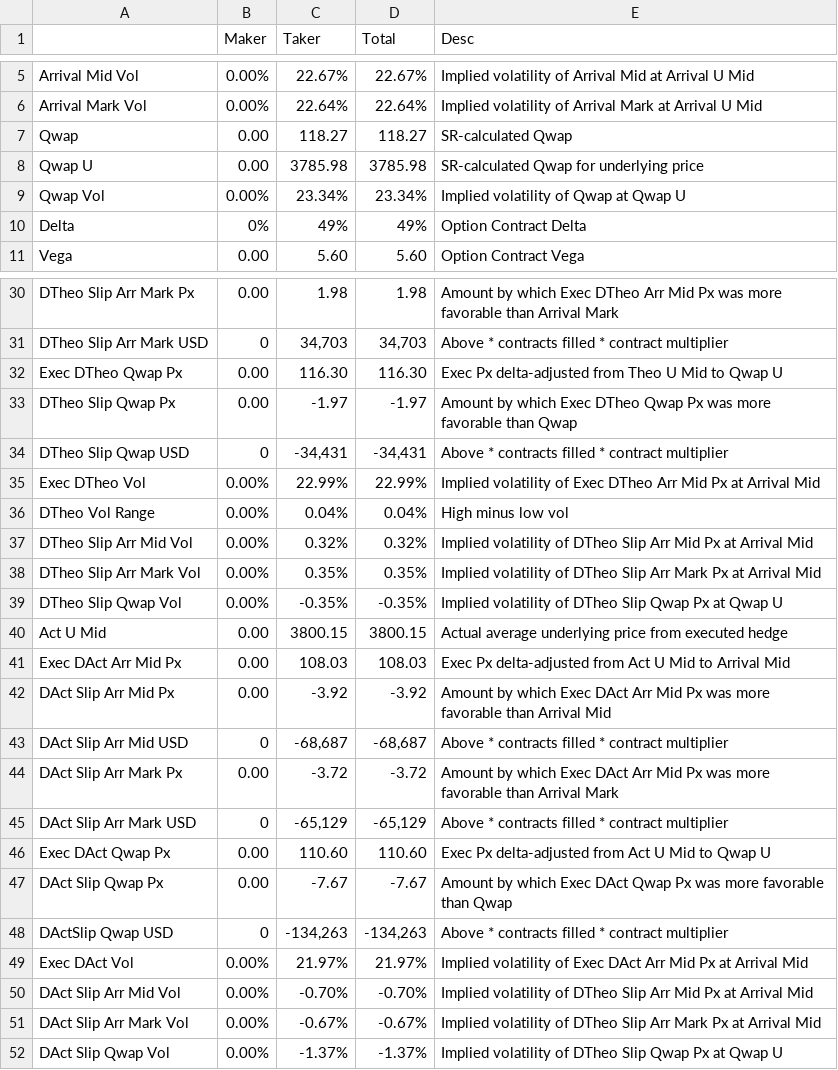
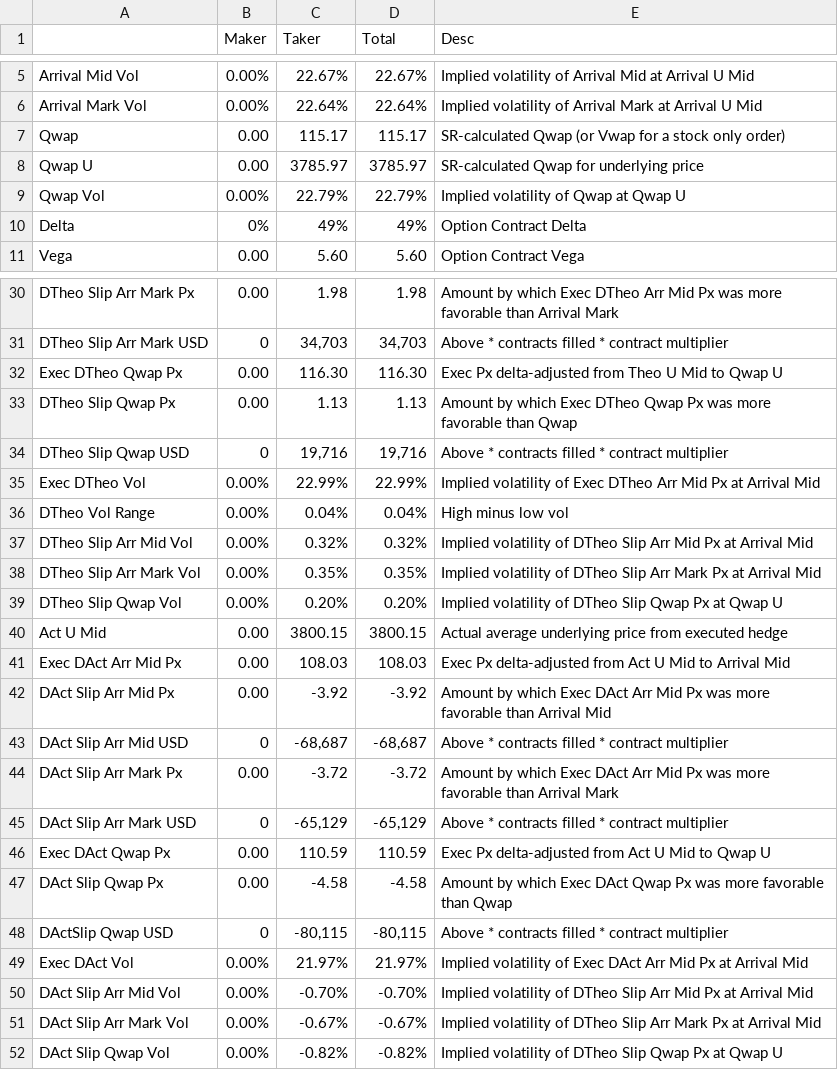
Before and after one commit to simondyates/SpiderRock, a CSV file: TCA/Sell 175 SPX 20210319 3805.0 Call 20210128.csv, drawn as a sheet; only a part is shown, gaps mark what is left out; the diff covers the shown part only.

```diff
--- a/TCA/Sell 175 SPX 20210319 3805.0 Call 20210128.csv
+++ b/TCA/Sell 175 SPX 20210319 3805.0 Call 20210128.csv
@@ -6,5 +6,5 @@ Arrival Mid Vol,     0.00%,    22.67%,    22.67%,Implied volatility of Arrival M
 Arrival Mark Vol,     0.00%,    22.64%,    22.64%,Implied volatility of Arrival Mark at Arrival U Mid
-Qwap,      0.00,    118.27,    118.27,SR-calculated Qwap
-Qwap U,      0.00,   3785.98,   3785.98,SR-calculated Qwap for underlying price
-Qwap Vol,     0.00%,    23.34%,    23.34%,Implied volatility of Qwap at Qwap U
+Qwap,      0.00,    115.17,    115.17,SR-calculated Qwap (or Vwap for a stock only order)
+Qwap U,      0.00,   3785.97,   3785.97,SR-calculated Qwap for underlying price
+Qwap Vol,     0.00%,    22.79%,    22.79%,Implied volatility of Qwap at Qwap U
 Delta,        0%,       49%,       49%,Option Contract Delta
@@ -32,4 +32,4 @@ DTheo Slip Arr Mark USD,         0,"    34,703","    34,703",Above  * contracts
 Exec DTheo Qwap Px,      0.00,    116.30,    116.30,Exec Px delta-adjusted from Theo U Mid to Qwap U
-DTheo Slip Qwap Px,      0.00,     -1.97,     -1.97,Amount by which Exec DTheo Qwap Px was more favorable than Qwap
-DTheo Slip Qwap USD,         0,"   -34,431","   -34,431",Above  * contracts filled * contract multiplier
+DTheo Slip Qwap Px,      0.00,      1.13,      1.13,Amount by which Exec DTheo Qwap Px was more favorable than Qwap
+DTheo Slip Qwap USD,         0,"    19,716","    19,716",Above  * contracts filled * contract multiplier
 Exec DTheo Vol,     0.00%,    22.99%,    22.99%,Implied volatility of Exec DTheo Arr Mid Px at Arrival Mid
@@ -38,3 +38,3 @@ DTheo Slip Arr Mid Vol,     0.00%,     0.32%,     0.32%,Implied volatility of DT
 DTheo Slip Arr Mark Vol,     0.00%,     0.35%,     0.35%,Implied volatility of DTheo Slip Arr Mark Px at Arrival Mid
-DTheo Slip Qwap Vol,     0.00%,    -0.35%,    -0.35%,Implied volatility of DTheo Slip Qwap Px at Qwap U
+DTheo Slip Qwap Vol,     0.00%,     0.20%,     0.20%,Implied volatility of DTheo Slip Qwap Px at Qwap U
 Act U Mid,      0.00,   3800.15,   3800.15,Actual average underlying price from executed hedge
@@ -45,5 +45,5 @@ DAct Slip Arr Mark Px,      0.00,     -3.72,     -3.72,Amount by which Exec DAct
 DAct Slip Arr Mark USD,         0,"   -65,129","   -65,129",Above  * contracts filled * contract multiplier
-Exec DAct Qwap Px,      0.00,    110.60,    110.60,Exec Px delta-adjusted from Act U Mid to Qwap U
-DAct Slip Qwap Px,      0.00,     -7.67,     -7.67,Amount by which Exec DAct Qwap Px was more favorable than Qwap
-DActSlip Qwap USD,         0,"  -134,263","  -134,263",Above  * contracts filled * contract multiplier
+Exec DAct Qwap Px,      0.00,    110.59,    110.59,Exec Px delta-adjusted from Act U Mid to Qwap U
+DAct Slip Qwap Px,      0.00,     -4.58,     -4.58,Amount by which Exec DAct Qwap Px was more favorable than Qwap
+DActSlip Qwap USD,         0,"   -80,115","   -80,115",Above  * contracts filled * contract multiplier
 Exec DAct Vol,     0.00%,    21.97%,    21.97%,Implied volatility of Exec DAct Arr Mid Px at Arrival Mid
@@ -51,2 +51,2 @@ DAct Slip Arr Mid Vol,     0.00%,    -0.70%,    -0.70%,Implied volatility of DTh
 DAct Slip Arr Mark Vol,     0.00%,    -0.67%,    -0.67%,Implied volatility of DTheo Slip Arr Mark Px at Arrival Mid
-DAct Slip Qwap Vol,     0.00%,    -1.37%,    -1.37%,Implied volatility of DTheo Slip Qwap Px at Qwap U
+DAct Slip Qwap Vol,     0.00%,    -0.82%,    -0.82%,Implied volatility of DTheo Slip Qwap Px at Qwap U
```
Also changed, not shown: 5 edited cells elsewhere in this file, TCA/Buy 1000 SPXW 20210319 3850 Call 20210125.csv, TCA/Buy 500 SPX 20210319 3860.0 Call 20210126.csv, 12 other files.
